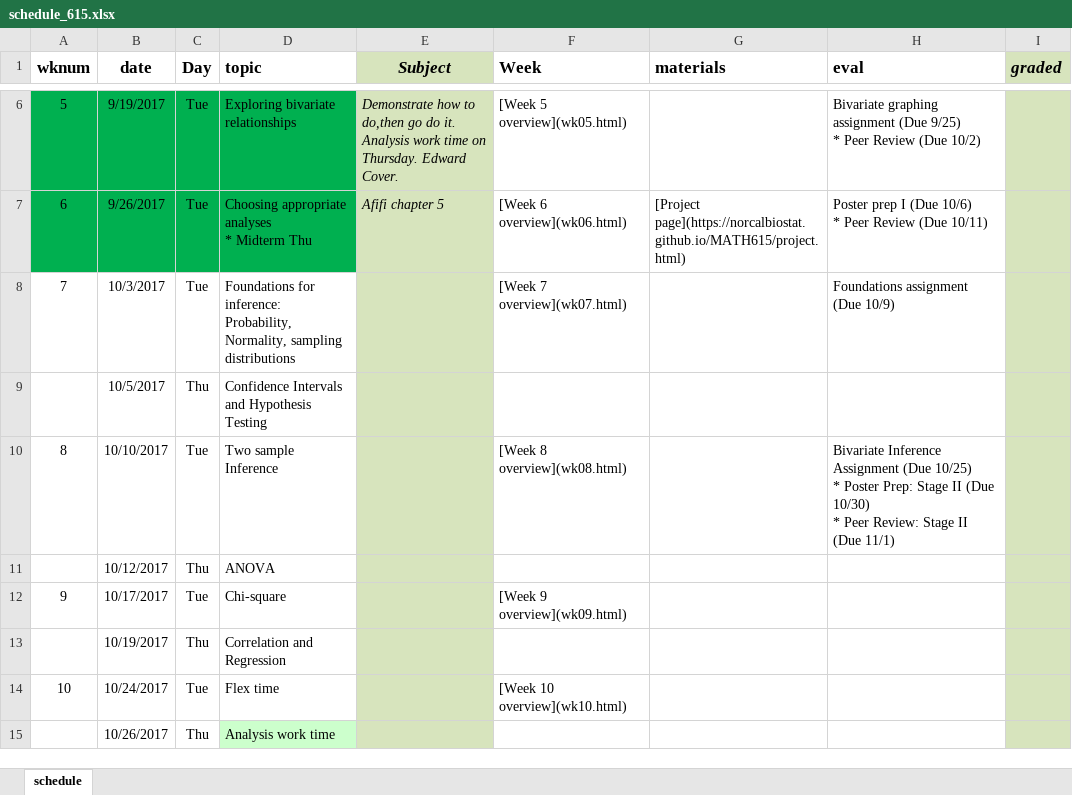
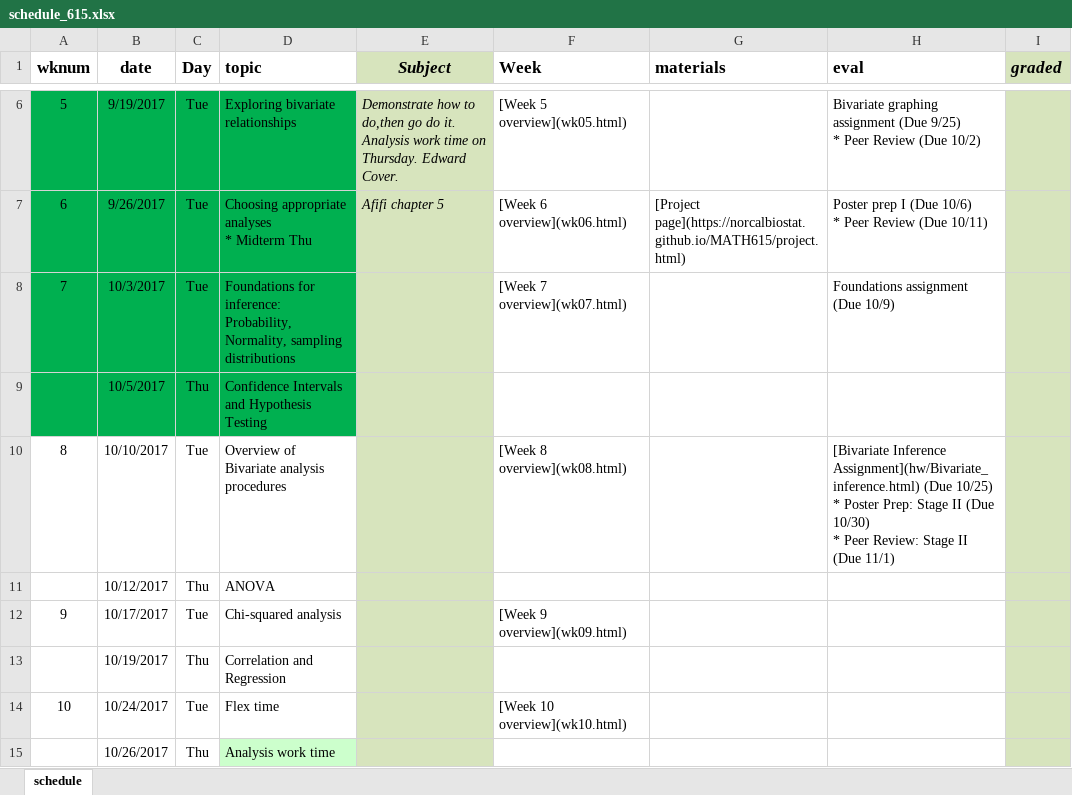
Before and after one commit to norcalbiostat/MATH615_F19_old, an Excel workbook: schedule_615.xlsx, sheet schedule, drawn as a sheet; only a part is shown, gaps mark what is left out; values as stored, in another font and other column widths than the file's, no borders; the diff names each change by its address in the sheet, - before the commit and + after, or states it on an @@ line.

Commit message:
add week 8, bivariate analysis assignment.

```diff
--- a/schedule_615.xlsx (sheet schedule)
+++ b/schedule_615.xlsx (sheet schedule)
-A8:D9 fill: none
+A8:D9 fill: #00B050
-D10 (topic): Two sample Inference
+D10 (topic): Overview of Bivariate analysis procedures
-H10 (eval): Bivariate Inference Assignment (Due 10/25)…
+H10 (eval): [Bivariate Inference Assignment](hw/Bivariate_inference.html) (Due 10/25)…
-D12 (topic): Chi-square
+D12 (topic): Chi-squared analysis
```
Also changed, not shown: 8 other files.
